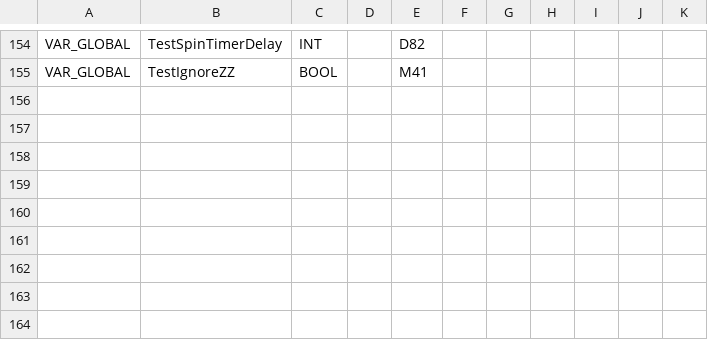
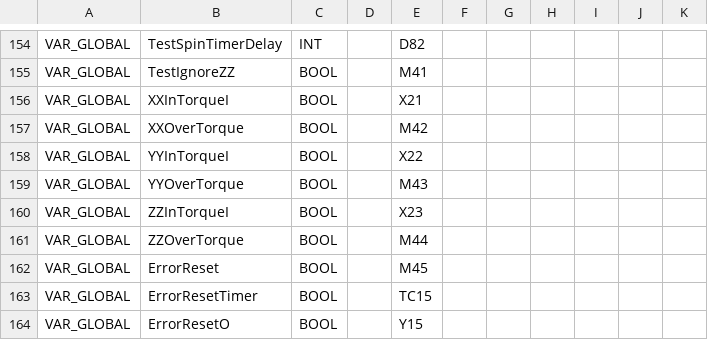
Before and after one commit to Radialxawn/PLC-HMI-Projects, a CSV file: KhanhHungTap2/KhanhHungTap2.tags.PLC.csv, drawn as a sheet; only a part is shown, gaps mark what is left out; the diff names each change by its address in the sheet, - before the commit and + after, or states it on an @@ line.

```diff
--- a/KhanhHungTap2/KhanhHungTap2.tags.PLC.csv
+++ b/KhanhHungTap2/KhanhHungTap2.tags.PLC.csv
+row 156: VAR_GLOBAL | XXInTorqueI | BOOL |  | X21
+row 157: VAR_GLOBAL | XXOverTorque | BOOL |  | M42
+row 158: VAR_GLOBAL | YYInTorqueI | BOOL |  | X22
+row 159: VAR_GLOBAL | YYOverTorque | BOOL |  | M43
+row 160: VAR_GLOBAL | ZZInTorqueI | BOOL |  | X23
+row 161: VAR_GLOBAL | ZZOverTorque | BOOL |  | M44
+row 162: VAR_GLOBAL | ErrorReset | BOOL |  | M45
+row 163: VAR_GLOBAL | ErrorResetTimer | BOOL |  | TC15
+row 164: VAR_GLOBAL | ErrorResetO | BOOL |  | Y15
```
Also changed, not shown: KhanhHungTap1/KhanhHungTap1.tags.PLC.csv, 6 other files.
